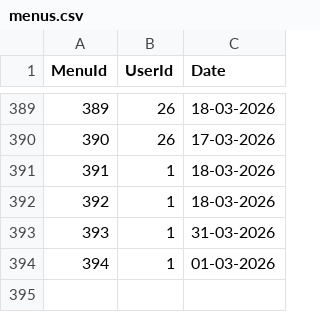
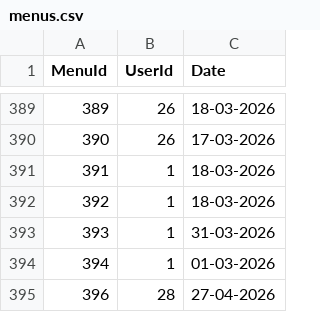
Before and after one commit to Jcaleriux/TP-P1-Nutricion, a CSV file: data/menus.csv, drawn as a sheet; only a part is shown, gaps mark what is left out; the diff names each change by its address in the sheet, - before the commit and + after, or states it on an @@ line.

```diff
--- a/data/menus.csv
+++ b/data/menus.csv
+row 395: 396 | 28 | 27-04-2026
```
Also changed, not shown: data/menuProducts.csv, 4 other files.
